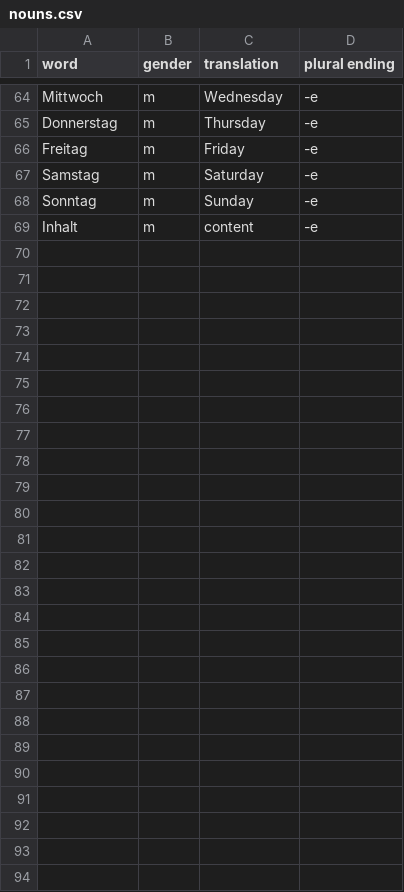
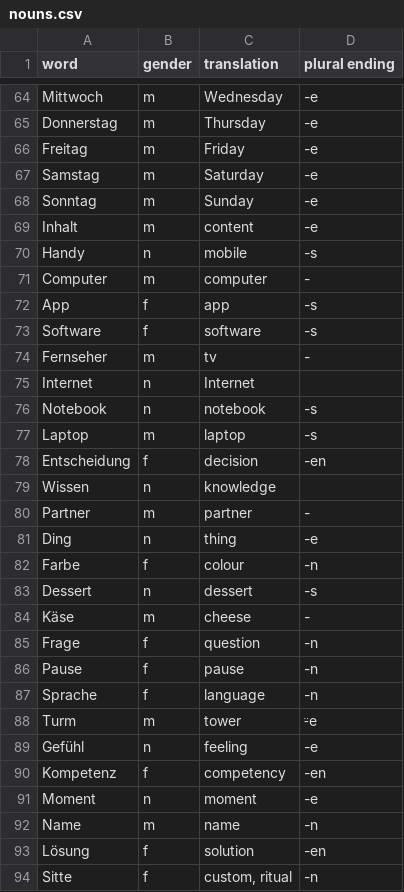
Before and after one commit to jacekbilski/DeutschWiederholen, a CSV file: data/nouns.csv, drawn as a sheet; only a part is shown, gaps mark what is left out; the diff covers the shown part only; the diff names each change by its address in the sheet, - before the commit and + after, or states it on an @@ line.

Commit message:
New set of data.

```diff
--- a/data/nouns.csv
+++ b/data/nouns.csv
+row 70: Handy | n | mobile | -s
+row 71: Computer | m | computer | -
+row 72: App | f | app | -s
+row 73: Software | f | software | -s
+row 74: Fernseher | m | tv | -
+row 75: Internet | n | Internet
+row 76: Notebook | n | notebook | -s
+row 77: Laptop | m | laptop | -s
+row 78: Entscheidung | f | decision | -en
+row 79: Wissen | n | knowledge
+row 80: Partner | m | partner | -
+row 81: Ding | n | thing | -e
+row 82: Farbe | f | colour | -n
+row 83: Dessert | n | dessert | -s
+row 84: Käse | m | cheese | -
+row 85: Frage | f | question | -n
+row 86: Pause | f | pause | -n
+row 87: Sprache | f | language | -n
+row 88: Turm | m | tower | ⸚e
+row 89: Gefühl | n | feeling | -e
+row 90: Kompetenz | f | competency | -en
+row 91: Moment | n | moment | -e
+row 92: Name | m | name | -n
+row 93: Lösung | f | solution | -en
+row 94: Sitte | f | custom, ritual | -n
```
Also changed, not shown: 2 edited cells elsewhere in this file.
